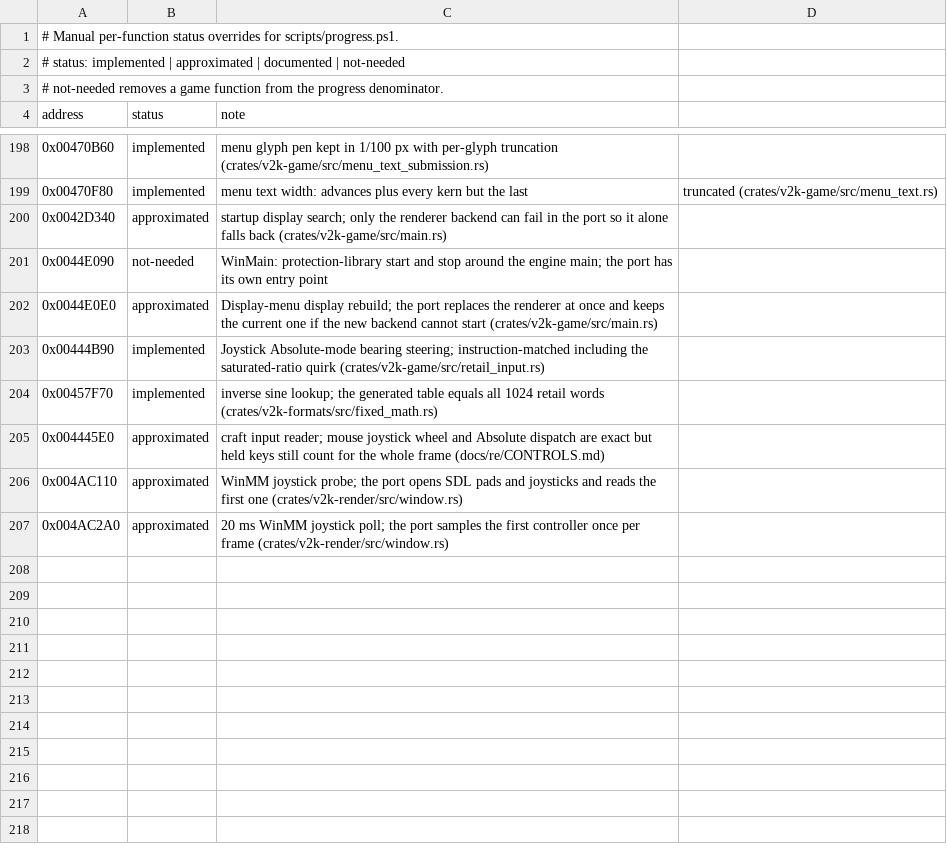
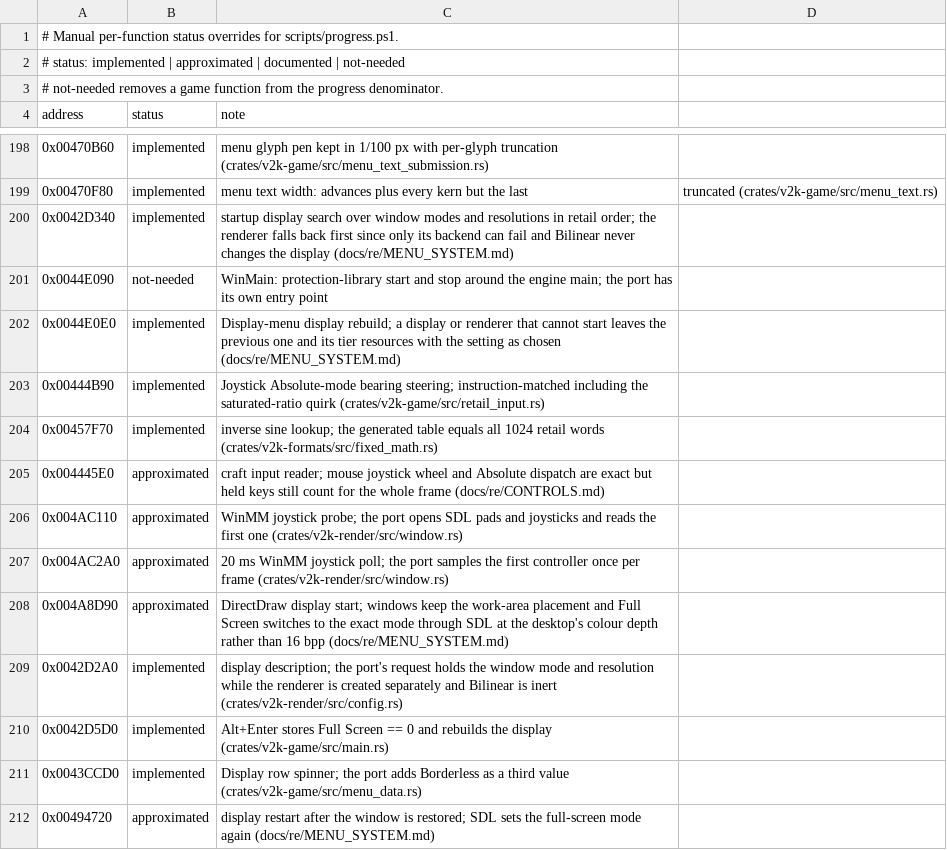
Before and after one commit to xndbogdan/OpenV2K, a CSV file: docs/progress/status.csv, drawn as a sheet; only a part is shown, gaps mark what is left out.

```diff
--- a/docs/progress/status.csv
+++ b/docs/progress/status.csv
@@ -199,5 +199,5 @@ address,status,note
 0x00470F80,implemented,menu text width: advances plus every kern but the last, truncated (crates/v2k-game/src/menu_text.rs)
-0x0042D340,approximated,startup display search; only the renderer backend can fail in the port so it alone falls back (crates/v2k-game/src/main.rs)
+0x0042D340,implemented,startup display search over window modes and resolutions in retail order; the renderer falls back first since only its backend can fail and Bilinear never changes the display (docs/re/MENU_SYSTEM.md)
 0x0044E090,not-needed,WinMain: protection-library start and stop around the engine main; the port has its own entry point
-0x0044E0E0,approximated,Display-menu display rebuild; the port replaces the renderer at once and keeps the current one if the new backend cannot start (crates/v2k-game/src/main.rs)
+0x0044E0E0,implemented,Display-menu display rebuild; a display or renderer that cannot start leaves the previous one and its tier resources with the setting as chosen (docs/re/MENU_SYSTEM.md)
 0x00444B90,implemented,Joystick Absolute-mode bearing steering; instruction-matched including the saturated-ratio quirk (crates/v2k-game/src/retail_input.rs)
@@ -207 +207,6 @@ address,status,note
 0x004AC2A0,approximated,20 ms WinMM joystick poll; the port samples the first controller once per frame (crates/v2k-render/src/window.rs)
+0x004A8D90,approximated,DirectDraw display start; windows keep the work-area placement and Full Screen switches to the exact mode through SDL at the desktop's colour depth rather than 16 bpp (docs/re/MENU_SYSTEM.md)
+0x0042D2A0,implemented,display description; the port's request holds the window mode and resolution while the renderer is created separately and Bilinear is inert (crates/v2k-render/src/config.rs)
+0x0042D5D0,implemented,Alt+Enter stores Full Screen == 0 and rebuilds the display (crates/v2k-game/src/main.rs)
+0x0043CCD0,implemented,Display row spinner; the port adds Borderless as a third value (crates/v2k-game/src/menu_data.rs)
+0x00494720,approximated,display restart after the window is restored; SDL sets the full-screen mode again (docs/re/MENU_SYSTEM.md)
```
Also changed, not shown: 23 other files.
